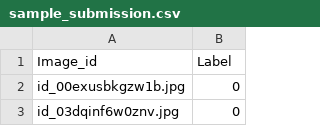
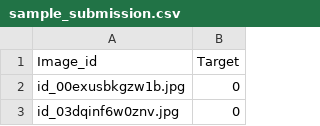
Before and after one commit to ishtos/makerere-fall-armyworm-crop-challenge, a CSV file: data/csv/sample_submission.csv, drawn as a sheet; only a part is shown.

```diff
--- a/data/csv/sample_submission.csv
+++ b/data/csv/sample_submission.csv
@@ -1,2 +1,2 @@
-Image_id,Label
+Image_id,Target
 id_00exusbkgzw1b.jpg,0
```
Also changed, not shown: 1 other file.
